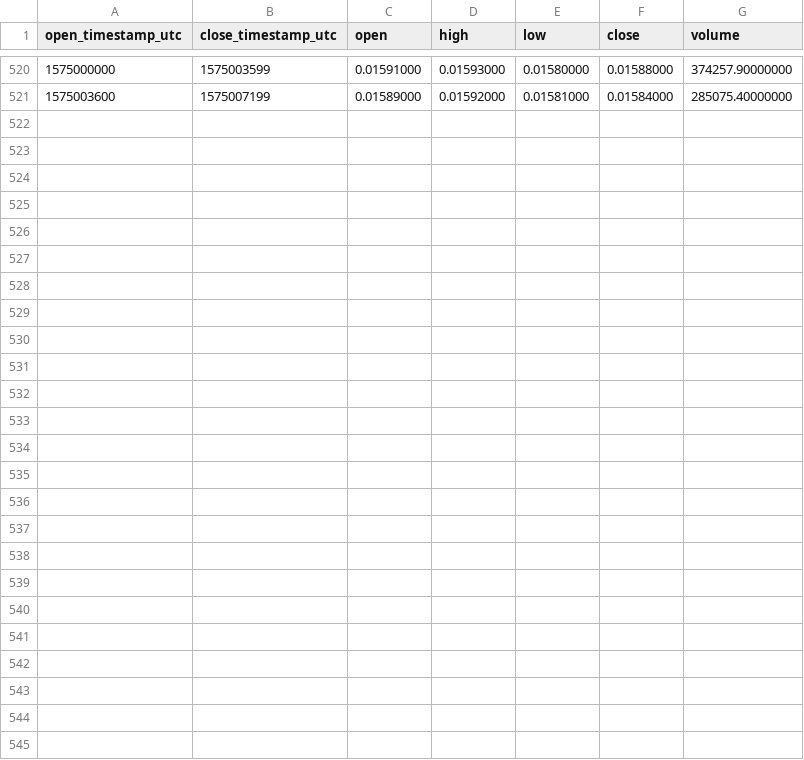
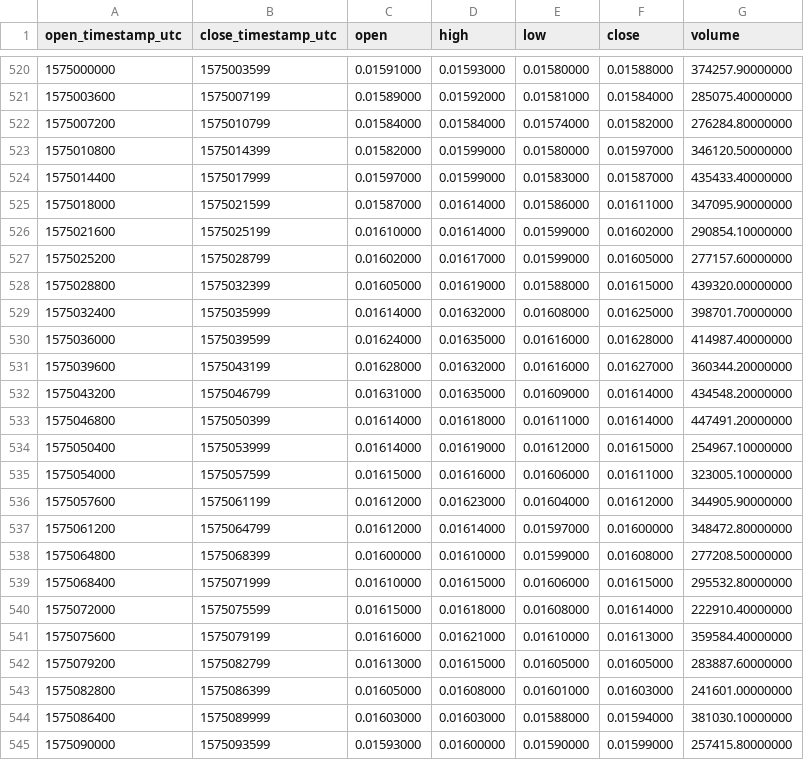
Before and after one commit to cryptobigbro/binance-TRXBUSD, a CSV file: binance-TRXBUSD-1h.csv, drawn as a sheet; only a part is shown, gaps mark what is left out.

Commit message:
Update OHLCV data.

```diff
--- a/binance-TRXBUSD-1h.csv
+++ b/binance-TRXBUSD-1h.csv
@@ -521 +521,25 @@ open_timestamp_utc,close_timestamp_utc,open,high,low,close,volume
 1575003600,1575007199,0.01589000,0.01592000,0.01581000,0.01584000,285075.40000000
+1575007200,1575010799,0.01584000,0.01584000,0.01574000,0.01582000,276284.80000000
+1575010800,1575014399,0.01582000,0.01599000,0.01580000,0.01597000,346120.50000000
+1575014400,1575017999,0.01597000,0.01599000,0.01583000,0.01587000,435433.40000000
+1575018000,1575021599,0.01587000,0.01614000,0.01586000,0.01611000,347095.90000000
+1575021600,1575025199,0.01610000,0.01614000,0.01599000,0.01602000,290854.10000000
+1575025200,1575028799,0.01602000,0.01617000,0.01599000,0.01605000,277157.60000000
+1575028800,1575032399,0.01605000,0.01619000,0.01588000,0.01615000,439320.00000000
+1575032400,1575035999,0.01614000,0.01632000,0.01608000,0.01625000,398701.70000000
+1575036000,1575039599,0.01624000,0.01635000,0.01616000,0.01628000,414987.40000000
+1575039600,1575043199,0.01628000,0.01632000,0.01616000,0.01627000,360344.20000000
+1575043200,1575046799,0.01631000,0.01635000,0.01609000,0.01614000,434548.20000000
+1575046800,1575050399,0.01614000,0.01618000,0.01611000,0.01614000,447491.20000000
+1575050400,1575053999,0.01614000,0.01619000,0.01612000,0.01615000,254967.10000000
+1575054000,1575057599,0.01615000,0.01616000,0.01606000,0.01611000,323005.10000000
+1575057600,1575061199,0.01612000,0.01623000,0.01604000,0.01612000,344905.90000000
+1575061200,1575064799,0.01612000,0.01614000,0.01597000,0.01600000,348472.80000000
+1575064800,1575068399,0.01600000,0.01610000,0.01599000,0.01608000,277208.50000000
+1575068400,1575071999,0.01610000,0.01615000,0.01606000,0.01615000,295532.80000000
+1575072000,1575075599,0.01615000,0.01618000,0.01608000,0.01614000,222910.40000000
+1575075600,1575079199,0.01616000,0.01621000,0.01610000,0.01613000,359584.40000000
+1575079200,1575082799,0.01613000,0.01615000,0.01605000,0.01605000,283887.60000000
+1575082800,1575086399,0.01605000,0.01608000,0.01601000,0.01603000,241601.00000000
+1575086400,1575089999,0.01603000,0.01603000,0.01588000,0.01594000,381030.10000000
+1575090000,1575093599,0.01593000,0.01600000,0.01590000,0.01599000,257415.80000000
```
Also changed, not shown: binance-TRXBUSD-1d.csv, 1 other file.
